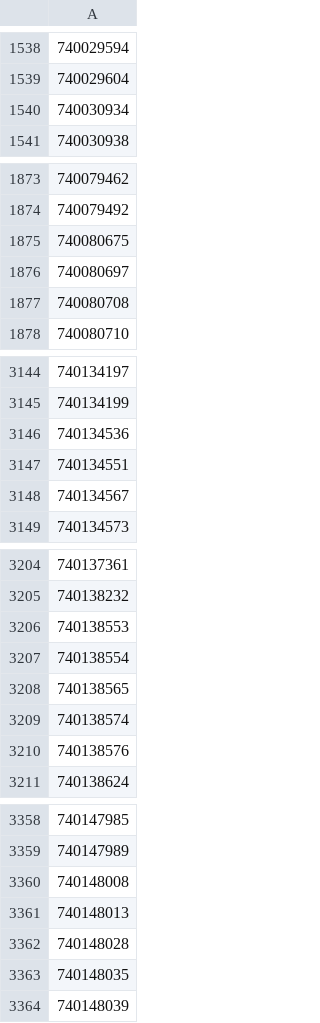
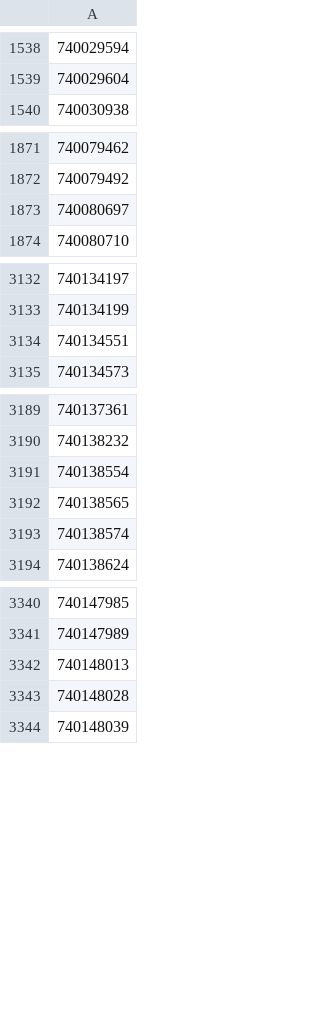
Before and after one commit to geoglows/tdxhydro-postprocessing, a CSV file: network_data/dropped_watersheds/7020024600/small_ocean.csv, drawn as a sheet; only a part is shown, gaps mark what is left out; the diff covers the shown part only; the diff names each change by its address in the sheet, - before the commit and + after, or states it on an @@ line.

```diff
--- a/network_data/dropped_watersheds/7020024600/small_ocean.csv
+++ b/network_data/dropped_watersheds/7020024600/small_ocean.csv
-row 1540: 740030934
-row 1875: 740080675
-row 1877: 740080708
-row 3146: 740134536
-row 3148: 740134567
-row 3206: 740138553
-row 3210: 740138576
-row 3360: 740148008
-row 3363: 740148035
```
Also changed, not shown: 41 removed rows elsewhere in this file, network_data/dropped_watersheds/1020027430/small_ocean.csv, network_data/dropped_watersheds/5020000010/small_ocean.csv, 23 other files.
